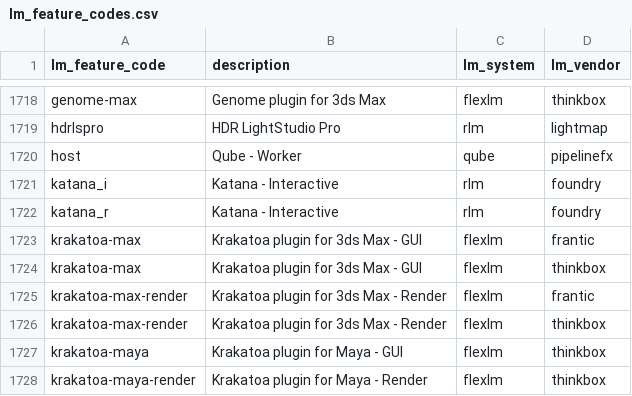
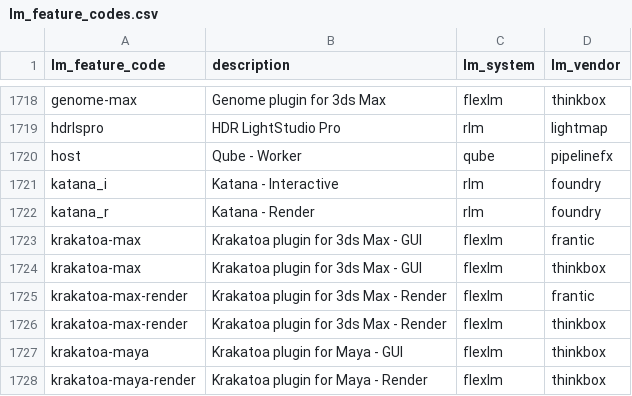
Before and after one commit to christian-korneck/lm_feature_codes, a CSV file: lm_feature_codes.csv, drawn as a sheet; only a part is shown, gaps mark what is left out.

Commit message:
fixed typo

```diff
--- a/lm_feature_codes.csv
+++ b/lm_feature_codes.csv
@@ -1721,3 +1721,3 @@ host,Qube - Worker,qube,pipelinefx
 katana_i,Katana - Interactive,rlm,foundry
-katana_r,Katana - Interactive,rlm,foundry
+katana_r,Katana - Render,rlm,foundry
 krakatoa-max,Krakatoa plugin for 3ds Max - GUI,flexlm,frantic
```
